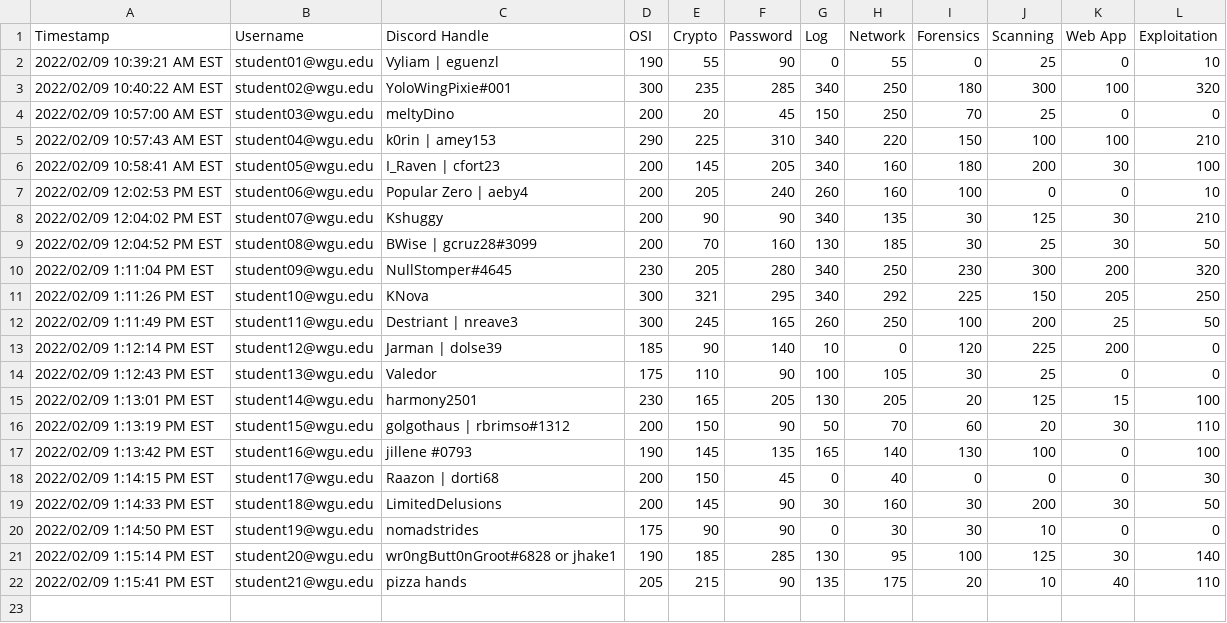
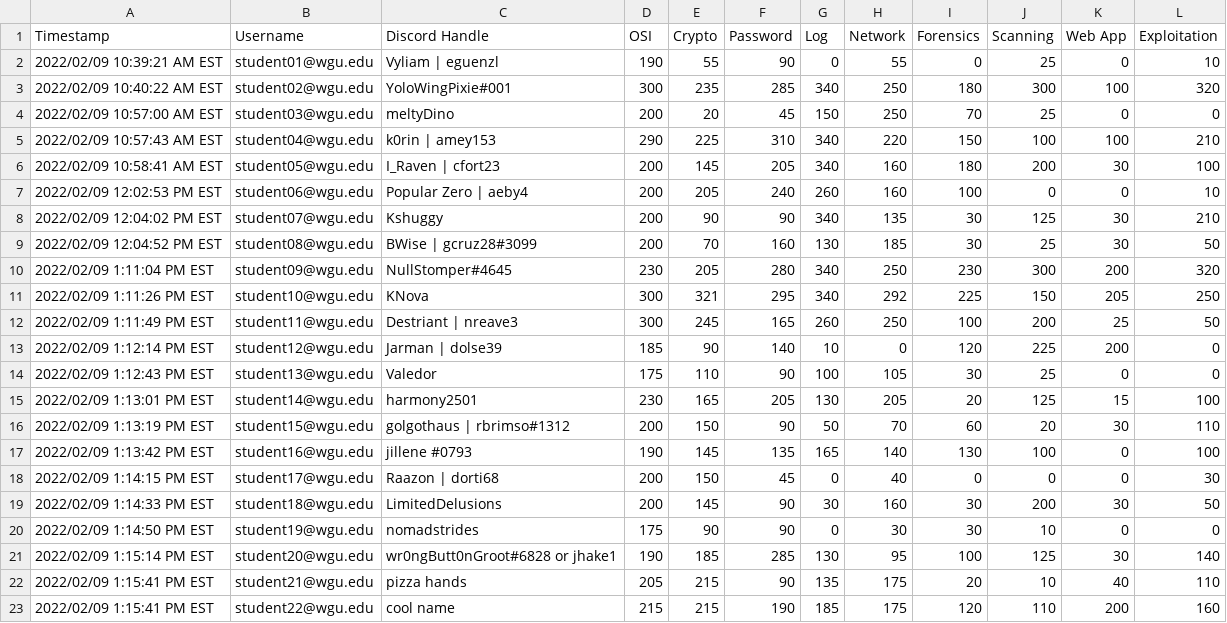
Before and after one commit to Odyhibit/NCLteamDistribution, a CSV file: resources/NCL_scores.csv, drawn as a sheet; the diff names each change by its address in the sheet, - before the commit and + after, or states it on an @@ line.

Commit message:
score file

```diff
--- a/resources/NCL_scores.csv
+++ b/resources/NCL_scores.csv
+row 23: 2022/02/09 1:15:41 PM EST | student22@wgu.edu | cool name | 215 | 215 | 190 | 185 | 175 | 120 | 110 | 200 | 160
```
